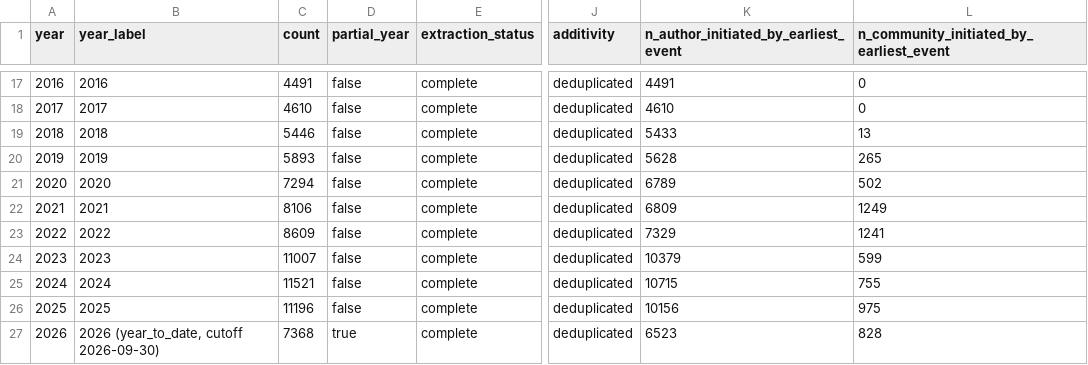
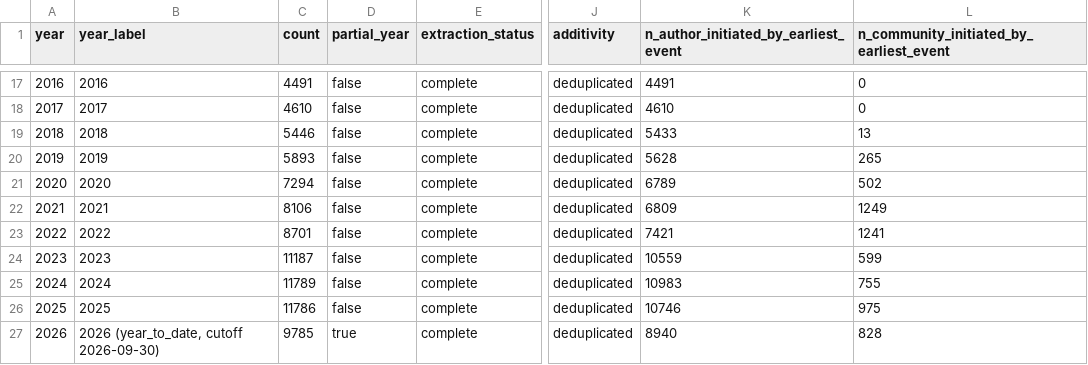
Before and after one commit to essentia2020/prc-platform-dataset, a CSV file: reports/tables/unique_works_all_rows_year.csv, drawn as a sheet; only a part is shown, gaps mark what is left out; the diff names each change by its address in the sheet, - before the commit and + after, or states it on an @@ line.

```diff
--- a/reports/tables/unique_works_all_rows_year.csv
+++ b/reports/tables/unique_works_all_rows_year.csv
-C23 (count): 8609
+C23 (count): 8701
-K23: 7329
+K23: 7421
-C24 (count): 11007
+C24 (count): 11187
-K24: 10379
+K24: 10559
-C25 (count): 11521
+C25 (count): 11789
-K25: 10715
+K25: 10983
-C26 (count): 11196
+C26 (count): 11786
-K26: 10156
+K26: 10746
-C27 (count): 7368
+C27 (count): 9785
-K27: 6523
+K27: 8940
```
Also changed, not shown: data/processed/data_quality_log.csv, reports/tables/register_summary.csv, 36 other files.
